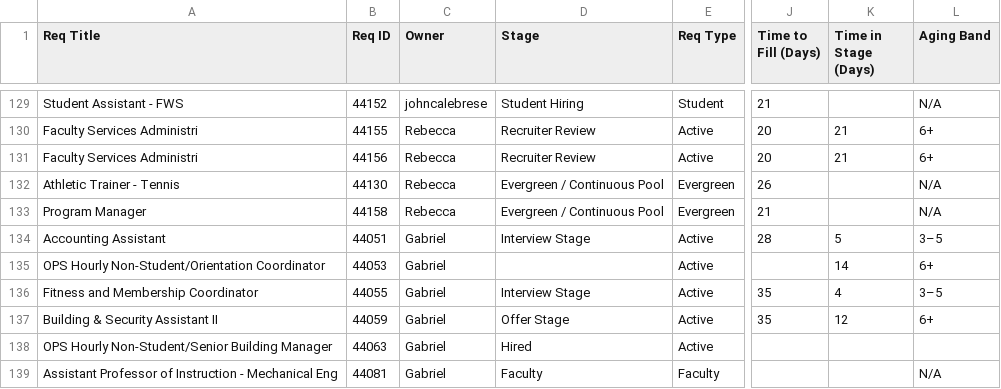
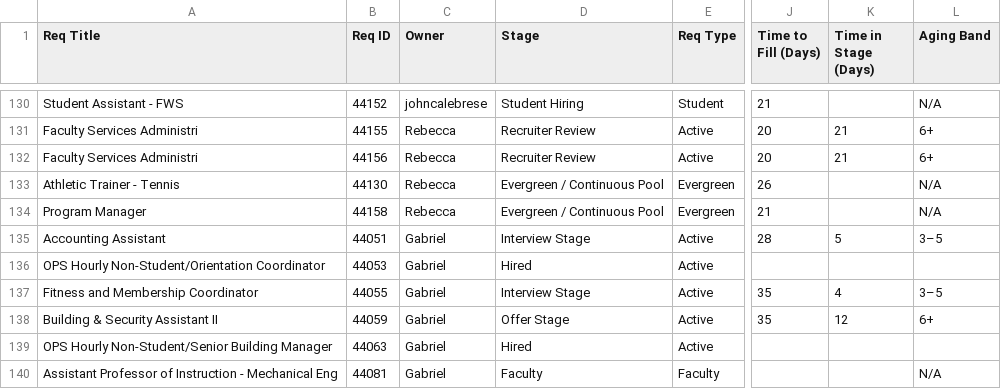
Before and after one commit to gabelopez-dev/usf-dashboard, a CSV file: data_clean.csv, drawn as a sheet; only a part is shown, gaps mark what is left out; addresses are those after the commit; the diff covers the shown part only; the diff names each change by its address in the sheet, - before the commit and + after, or states it on an @@ line.

```diff
--- a/data_clean.csv
+++ b/data_clean.csv
-D136 (Stage): (empty)
+D136 (Stage): Hired
-K136 (Time in Stage (Days)): 14
+K136 (Time in Stage (Days)): (empty)
-L136 (Aging Band): 6+
+L136 (Aging Band): (empty)
```
Also changed, not shown: 1 added row and 66 edited cells elsewhere in this file.
